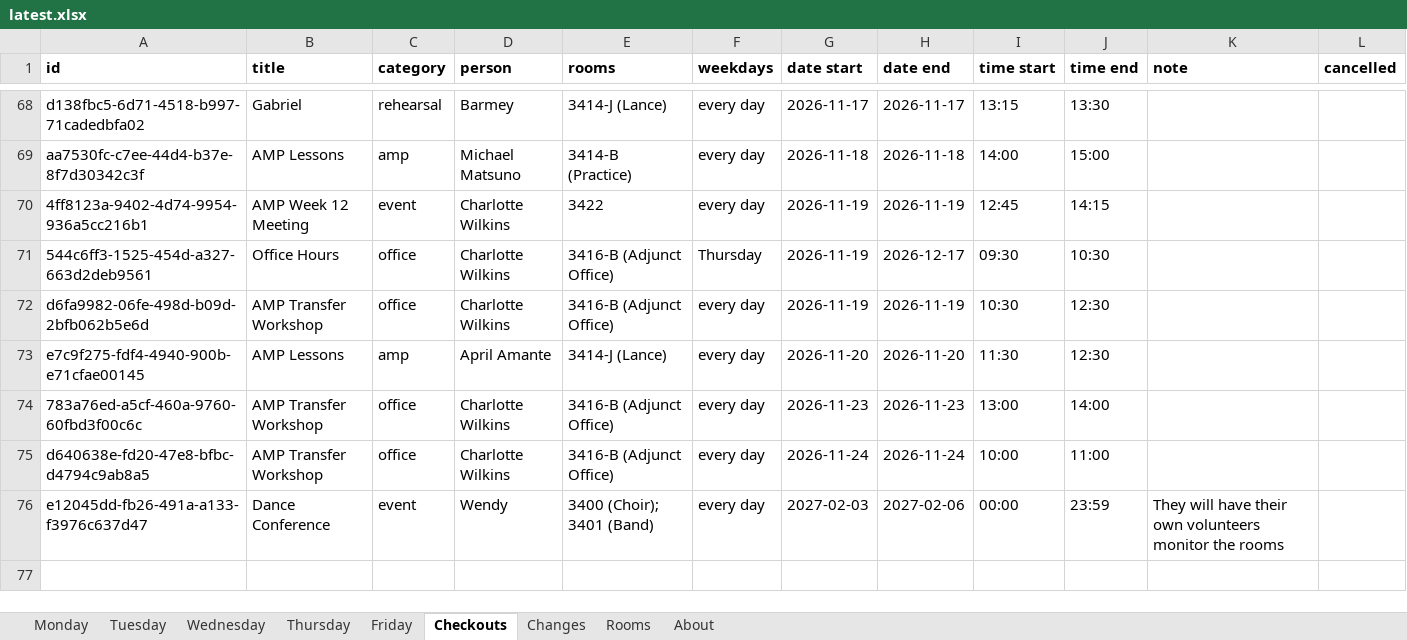
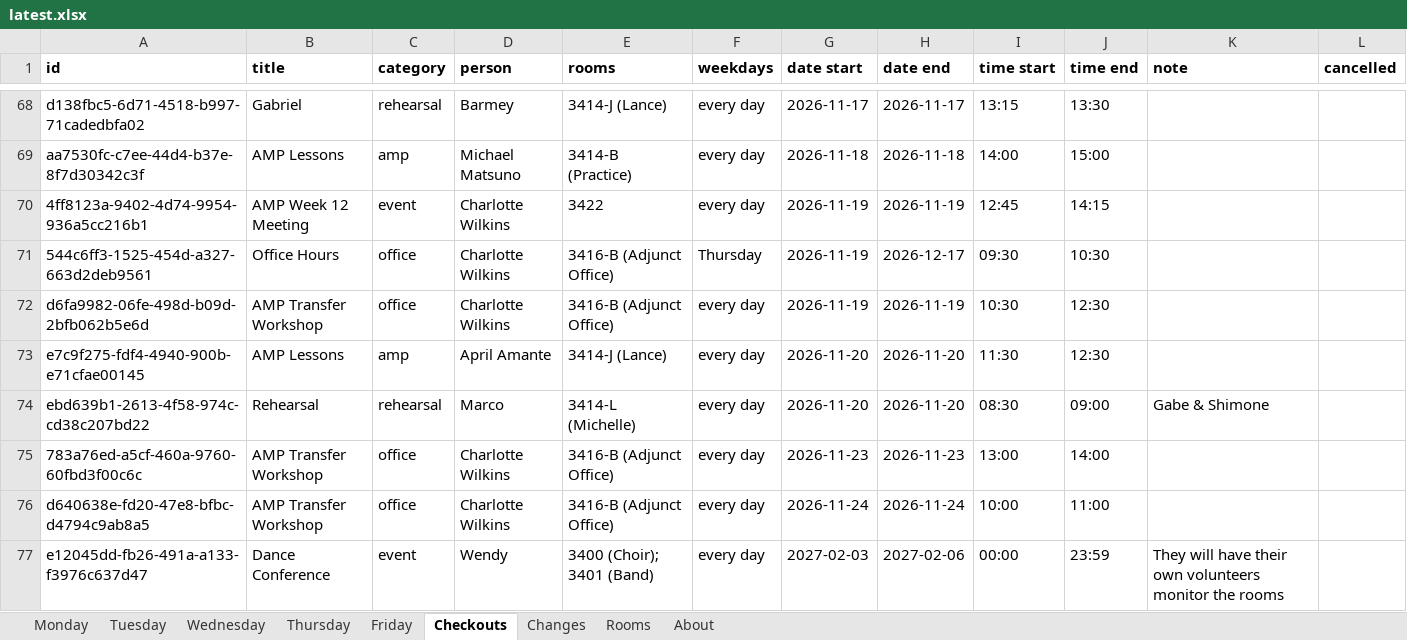
Before and after one commit to Cusco-and-Karma/LAPC-Music-Room-Checkout, an Excel workbook: backups/latest.xlsx, sheet Checkouts, drawn as a sheet; only a part is shown, gaps mark what is left out; values as stored, in another font and other column widths than the file's, no borders; the diff names each change by its address in the sheet, - before the commit and + after, or states it on an @@ line.

```diff
--- a/backups/latest.xlsx (sheet Checkouts)
+++ b/backups/latest.xlsx (sheet Checkouts)
+row 74: ebd639b1-2613-4f58-974c-cd38c207bd22 | Rehearsal | rehearsal | Marco | 3414-L (Michelle) | every day | 2026-11-20 | 2026-11-20 | 08:30 | 09:00 | Gabe & Shimone
```
Also changed, not shown: sheet Changes, sheet About, 2 other files.
